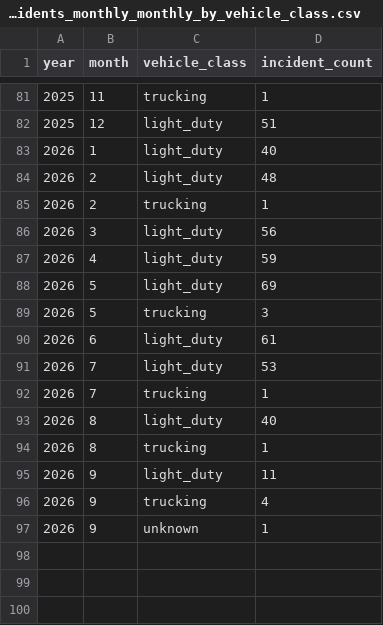
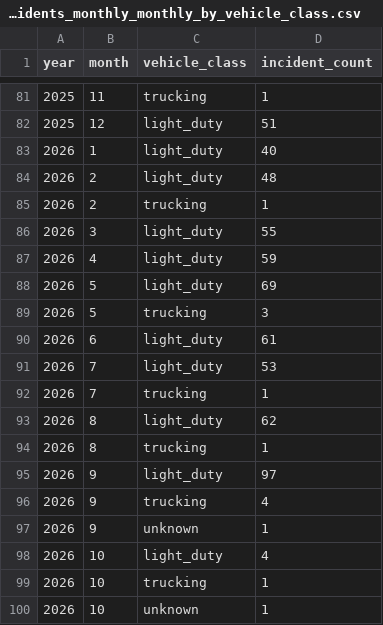
Before and after one commit to av-observatory/av-observatory-web, a CSV file: public/data/sgo_incidents_monthly_monthly_by_vehicle_class.csv, drawn as a sheet; only a part is shown, gaps mark what is left out.

```diff
--- a/public/data/sgo_incidents_monthly_monthly_by_vehicle_class.csv
+++ b/public/data/sgo_incidents_monthly_monthly_by_vehicle_class.csv
@@ -85,3 +85,3 @@ year,month,vehicle_class,incident_count
 2026,2,trucking,1
-2026,3,light_duty,56
+2026,3,light_duty,55
 2026,4,light_duty,59
@@ -92,6 +92,9 @@ year,month,vehicle_class,incident_count
 2026,7,trucking,1
-2026,8,light_duty,40
+2026,8,light_duty,62
 2026,8,trucking,1
-2026,9,light_duty,11
+2026,9,light_duty,97
 2026,9,trucking,4
 2026,9,unknown,1
+2026,10,light_duty,4
+2026,10,trucking,1
+2026,10,unknown,1
```
Also changed, not shown: public/data/sgo_incidents_monthly_monthly_by_program_type.csv, public/data/sgo_incidents_monthly_monthly_national_total.csv, 5 other files.
